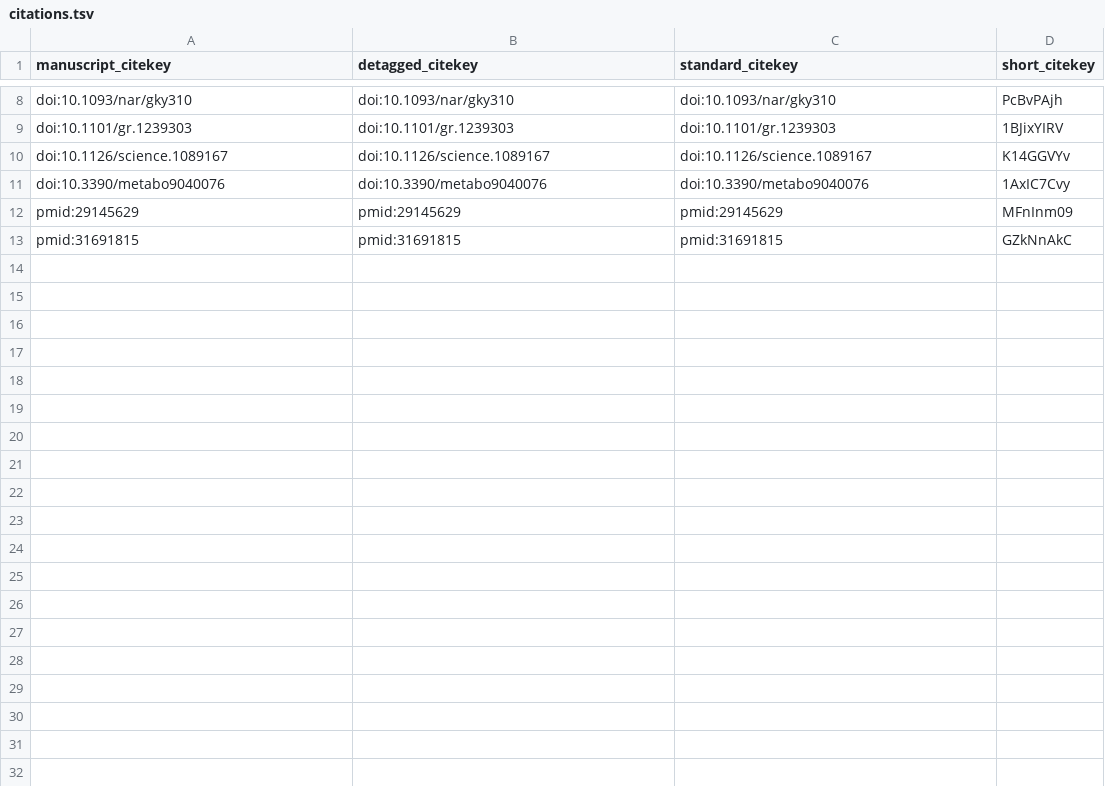
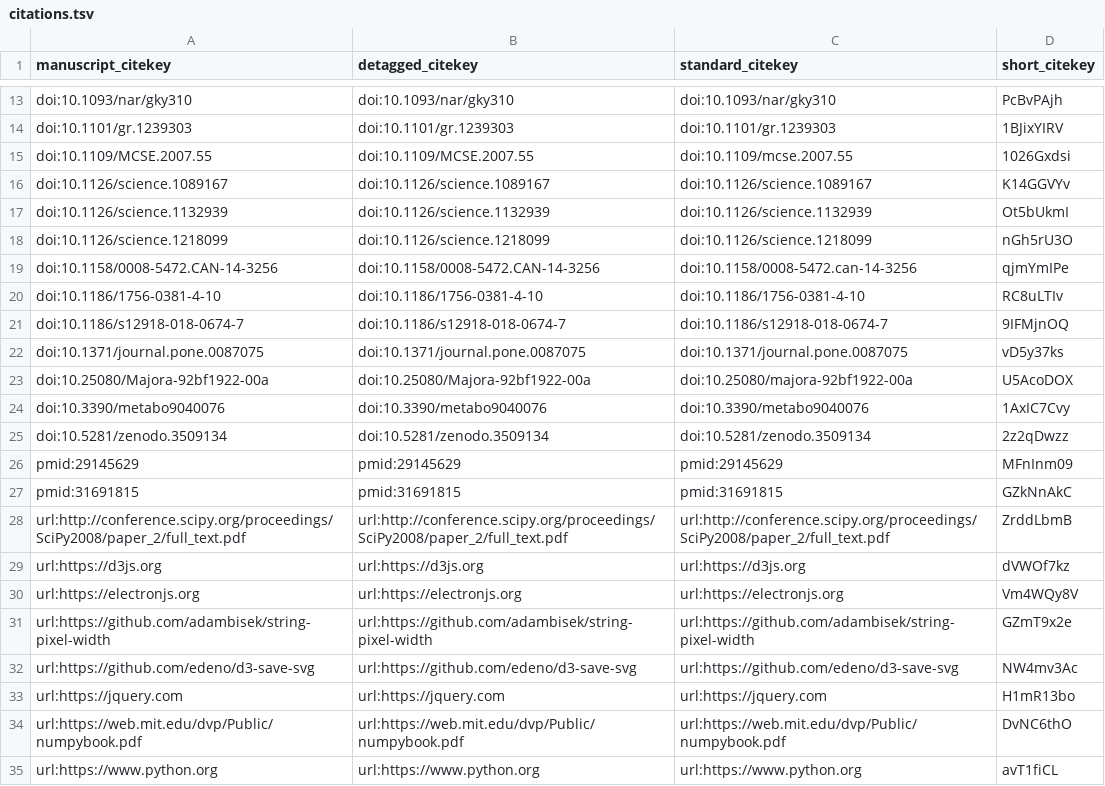
Before and after one commit to Metaboverse/manuscript, a TSV file: output/citations.tsv, drawn as a sheet; only a part is shown, gaps mark what is left out; the diff covers the shown part only; the diff names each change by its address in the sheet, - before the commit and + after, or states it on an @@ line.

```diff
--- a/output/citations.tsv
+++ b/output/citations.tsv
+row 15: doi:10.1109/MCSE.2007.55 | doi:10.1109/MCSE.2007.55 | doi:10.1109/mcse.2007.55 | 1026Gxdsi
+row 17: doi:10.1126/science.1132939 | doi:10.1126/science.1132939 | doi:10.1126/science.1132939 | Ot5bUkmI
+row 18: doi:10.1126/science.1218099 | doi:10.1126/science.1218099 | doi:10.1126/science.1218099 | nGh5rU3O
+row 19: doi:10.1158/0008-5472.CAN-14-3256 | doi:10.1158/0008-5472.CAN-14-3256 | doi:10.1158/0008-5472.can-14-3256 | qjmYmIPe
+row 20: doi:10.1186/1756-0381-4-10 | doi:10.1186/1756-0381-4-10 | doi:10.1186/1756-0381-4-10 | RC8uLTIv
+row 21: doi:10.1186/s12918-018-0674-7 | doi:10.1186/s12918-018-0674-7 | doi:10.1186/s12918-018-0674-7 | 9IFMjnOQ
+row 22: doi:10.1371/journal.pone.0087075 | doi:10.1371/journal.pone.0087075 | doi:10.1371/journal.pone.0087075 | vD5y37ks
+row 23: doi:10.25080/Majora-92bf1922-00a | doi:10.25080/Majora-92bf1922-00a | doi:10.25080/majora-92bf1922-00a | U5AcoDOX
+row 25: doi:10.5281/zenodo.3509134 | doi:10.5281/zenodo.3509134 | doi:10.5281/zenodo.3509134 | 2z2qDwzz
+row 28: url:http://conference.scipy.org/proceedings/SciPy2008/paper_2/full_text.pdf | url:http://conference.scipy.org/proceedings/SciPy2008/paper_2/full_text.pdf | url:http://conference.scipy.org/proceedings/SciPy2008/paper_2/full_text.pdf | ZrddLbmB
+row 29: url:https://d3js.org | url:https://d3js.org | url:https://d3js.org | dVWOf7kz
+row 30: url:https://electronjs.org | url:https://electronjs.org | url:https://electronjs.org | Vm4WQy8V
+row 31: url:https://github.com/adambisek/string-pixel-width | url:https://github.com/adambisek/string-pixel-width | url:https://github.com/adambisek/string-pixel-width | GZmT9x2e
+row 32: url:https://github.com/edeno/d3-save-svg | url:https://github.com/edeno/d3-save-svg | url:https://github.com/edeno/d3-save-svg | NW4mv3Ac
+row 33: url:https://jquery.com | url:https://jquery.com | url:https://jquery.com | H1mR13bo
+row 34: url:https://web.mit.edu/dvp/Public/numpybook.pdf | url:https://web.mit.edu/dvp/Public/numpybook.pdf | url:https://web.mit.edu/dvp/Public/numpybook.pdf | DvNC6thO
+row 35: url:https://www.python.org | url:https://www.python.org | url:https://www.python.org | avT1fiCL
```
Also changed, not shown: 5 added rows elsewhere in this file, 15 other files.
